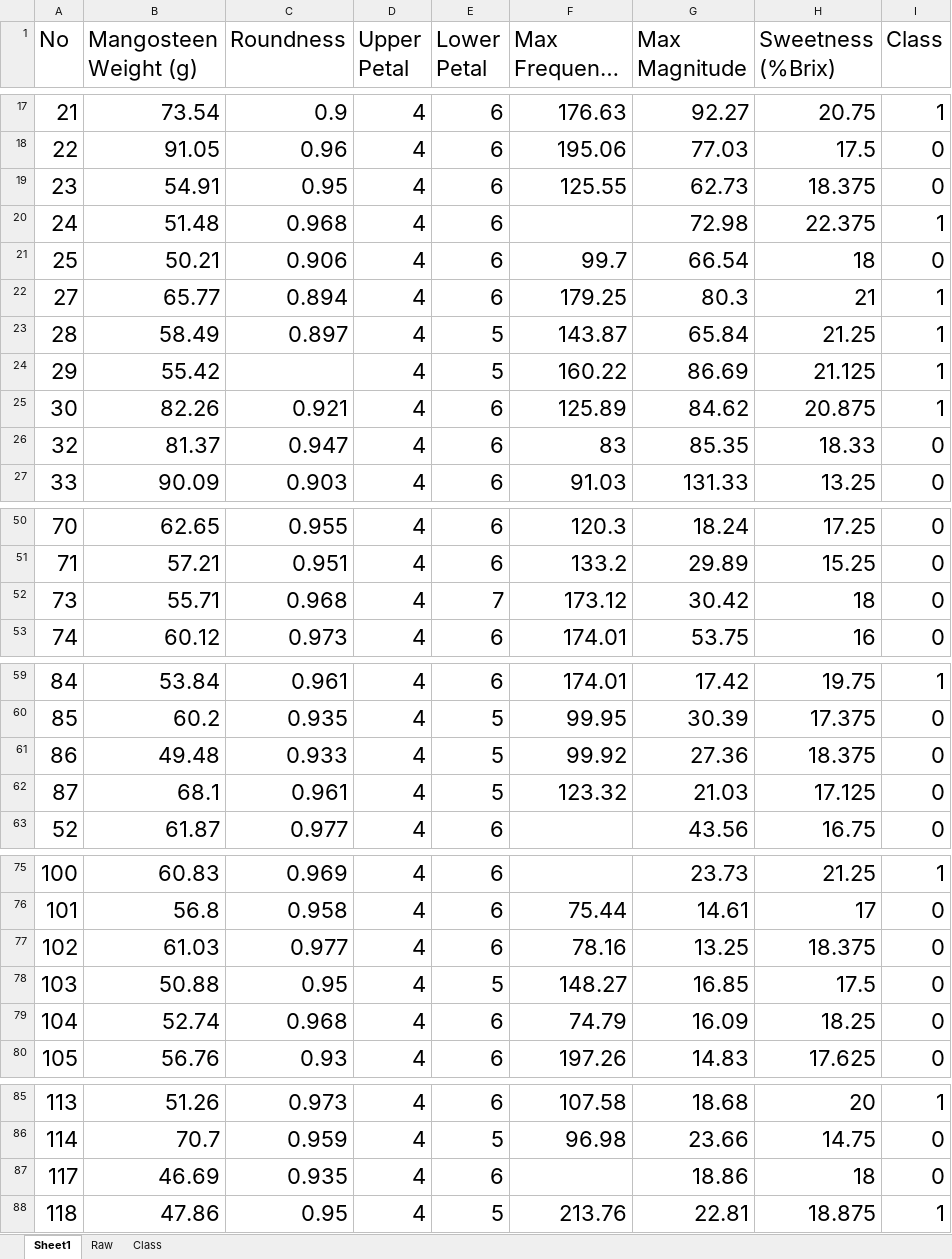
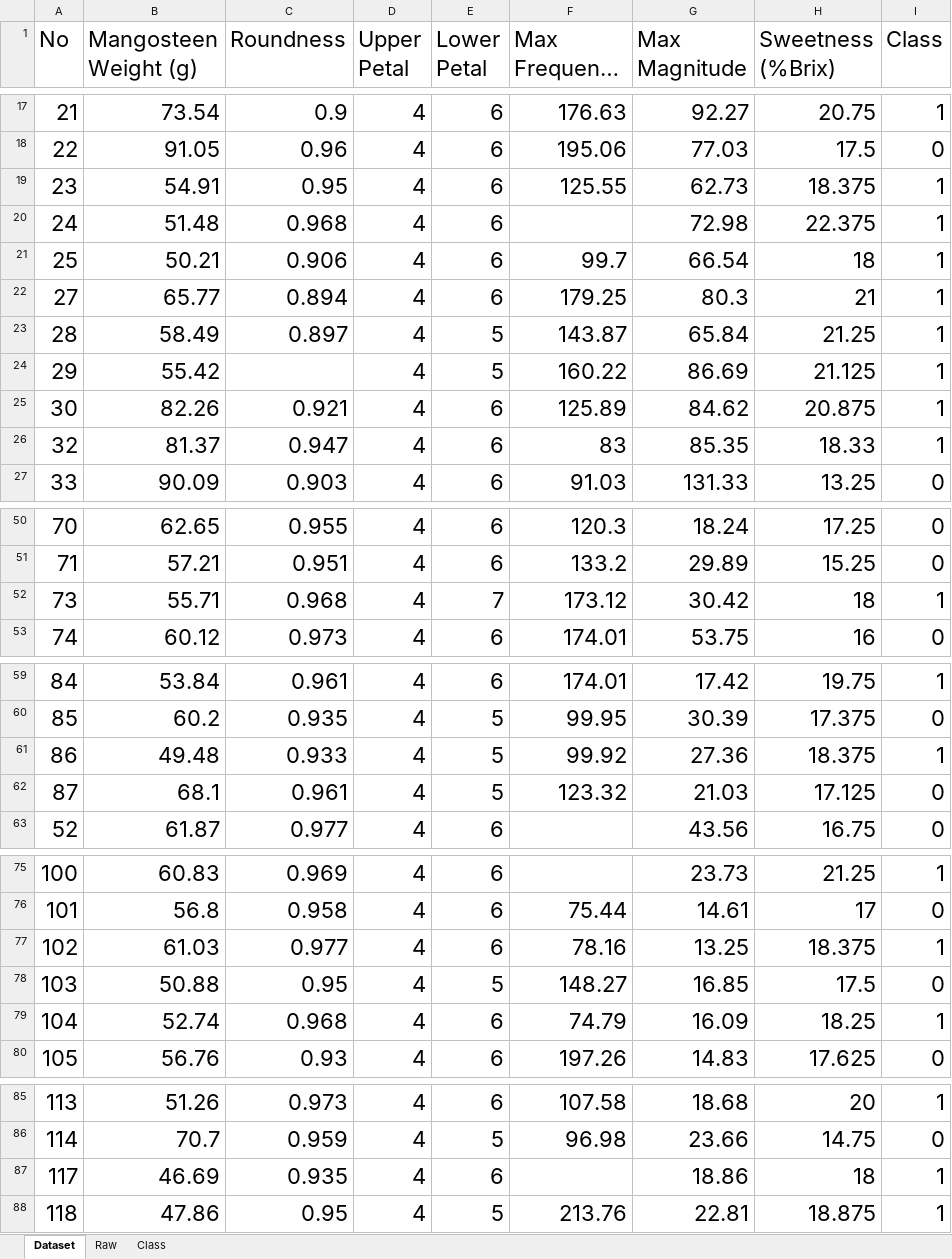
Before and after one commit to sippathamm/Mangosteen, an Excel workbook: Dataset/Dataset.xlsx, sheet Dataset, drawn as a sheet; only a part is shown, gaps mark what is left out; long unchanged cells end in …; values as stored, in another font and other column widths than the file's, no borders; the diff covers the shown part only; the diff names each change by its address in the sheet, - before the commit and + after, or states it on an @@ line.

```diff
--- a/Dataset/Dataset.xlsx (sheet Dataset)
+++ b/Dataset/Dataset.xlsx (sheet Dataset)
-sheet tab: Sheet1
+sheet tab: Dataset
-I19 (Class): 0
+I19 (Class): 1
-I21 (Class): 0
+I21 (Class): 1
-I26 (Class): 0
+I26 (Class): 1
-I52 (Class): 0
+I52 (Class): 1
-I61 (Class): 0
+I61 (Class): 1
-I77 (Class): 0
+I77 (Class): 1
-I79 (Class): 0
+I79 (Class): 1
-I87 (Class): 0
+I87 (Class): 1
```
Also changed, not shown: 18 added rows and 4 edited cells elsewhere in this sheet, sheet Raw, sheet Class, 16 other files.
